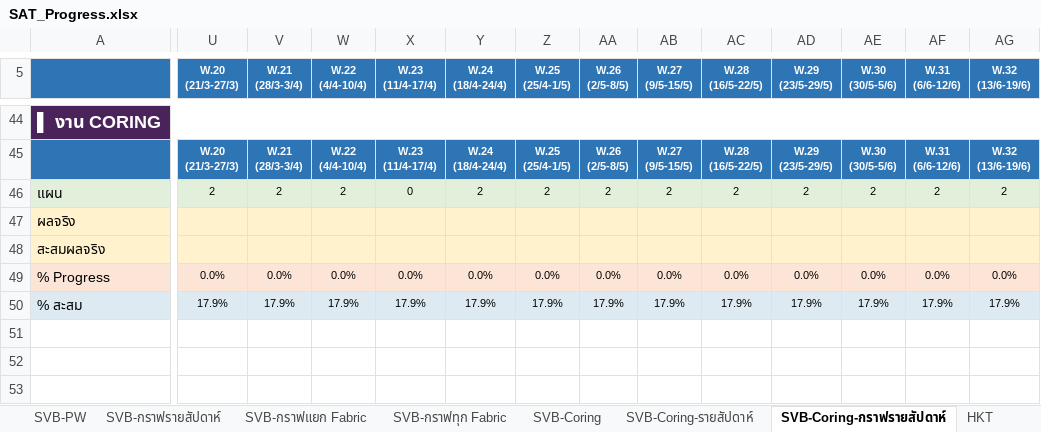
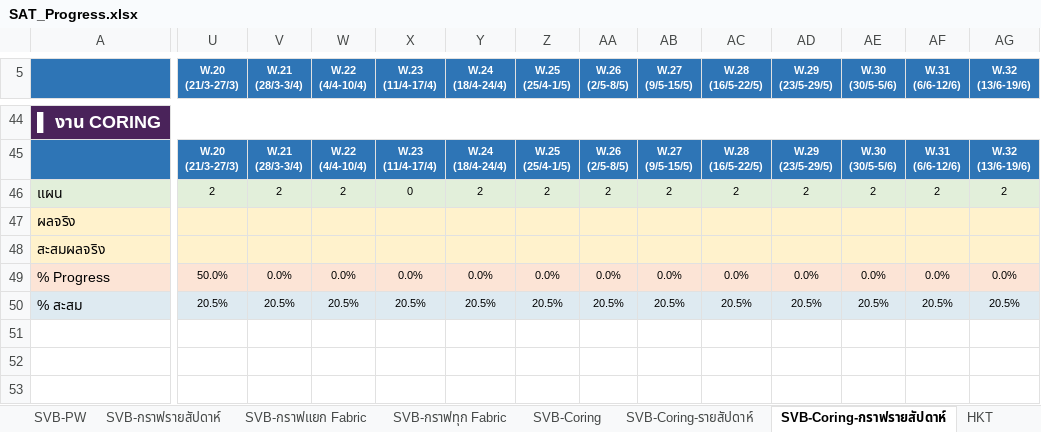
Before and after one commit to watanyu158/HQ-Migr-Dashboard, an Excel workbook: backend/SAT_Progress.xlsx, sheet SVB-Coring-กราฟรายสัปดาห์, drawn as a sheet; only a part is shown, gaps mark what is left out; values as stored, in another font and other column widths than the file's, no borders; charts and pictures not drawn; the diff covers the shown part only; the diff names each change by its address in the sheet, - before the commit and + after, or states it on an @@ line.

```diff
--- a/backend/SAT_Progress.xlsx (sheet SVB-Coring-กราฟรายสัปดาห์)
+++ b/backend/SAT_Progress.xlsx (sheet SVB-Coring-กราฟรายสัปดาห์)
-U49 (W.20 (21/3-27/3)): 0.0%
+U49 (W.20 (21/3-27/3)): 50.0%
-U50 (W.20 (21/3-27/3)): 17.9%
+U50 (W.20 (21/3-27/3)): 20.5%
-V50 (W.21 (28/3-3/4)): 17.9%
+V50 (W.21 (28/3-3/4)): 20.5%
-W50 (W.22 (4/4-10/4)): 17.9%
+W50 (W.22 (4/4-10/4)): 20.5%
-X50 (W.23 (11/4-17/4)): 17.9%
+X50 (W.23 (11/4-17/4)): 20.5%
-Y50 (W.24 (18/4-24/4)): 17.9%
+Y50 (W.24 (18/4-24/4)): 20.5%
-Z50 (W.25 (25/4-1/5)): 17.9%
+Z50 (W.25 (25/4-1/5)): 20.5%
-AA50 (W.26 (2/5-8/5)): 17.9%
+AA50 (W.26 (2/5-8/5)): 20.5%
-AB50 (W.27 (9/5-15/5)): 17.9%
+AB50 (W.27 (9/5-15/5)): 20.5%
-AC50 (W.28 (16/5-22/5)): 17.9%
+AC50 (W.28 (16/5-22/5)): 20.5%
-AD50 (W.29 (23/5-29/5)): 17.9%
+AD50 (W.29 (23/5-29/5)): 20.5%
-AE50 (W.30 (30/5-5/6)): 17.9%
+AE50 (W.30 (30/5-5/6)): 20.5%
-AF50 (W.31 (6/6-12/6)): 17.9%
+AF50 (W.31 (6/6-12/6)): 20.5%
-AG50 (W.32 (13/6-19/6)): 17.9%
+AG50 (W.32 (13/6-19/6)): 20.5%
```
Also changed, not shown: 6 edited cells elsewhere in this sheet, sheet HQ, sheet HQ-รายวัน, sheet SVB-Coring-รายสัปดาห์, sheet HQ-WL, sheet HQ-รายสัปดาห์, sheet HQ-กราฟรายวัน, 4 more sheets, charts or pictures, 2 other files.
